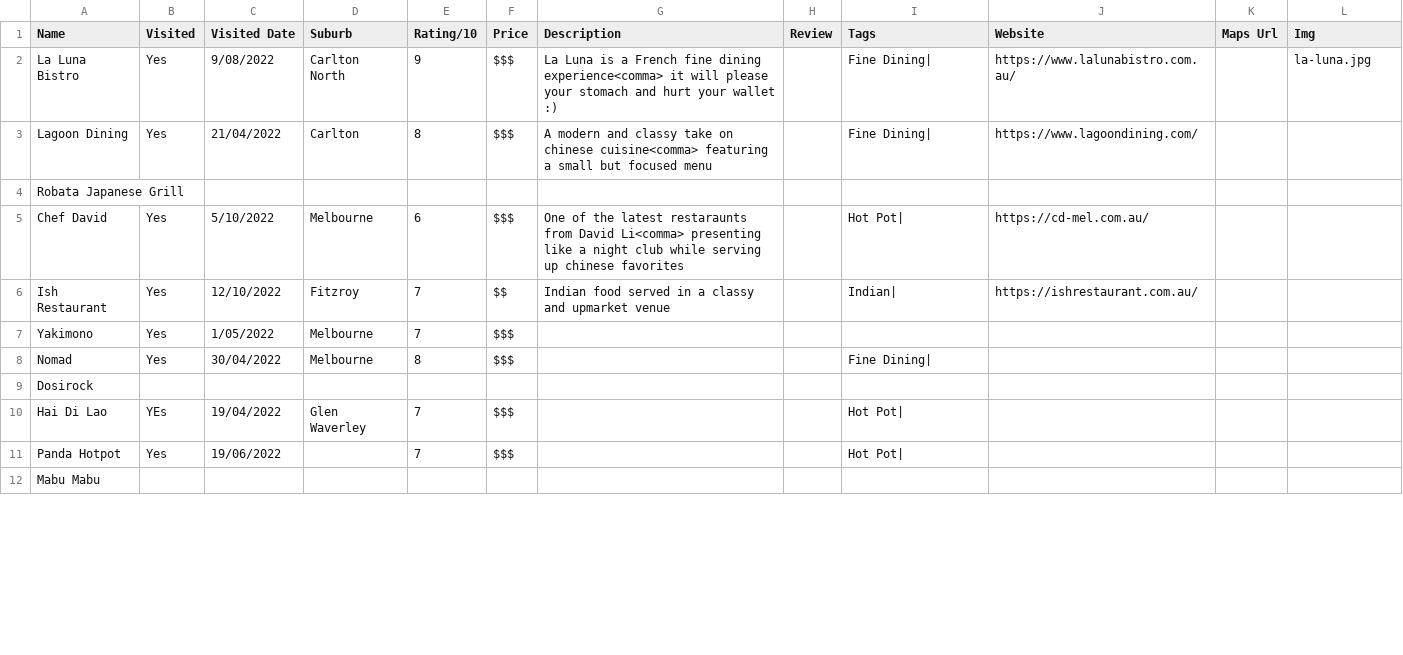
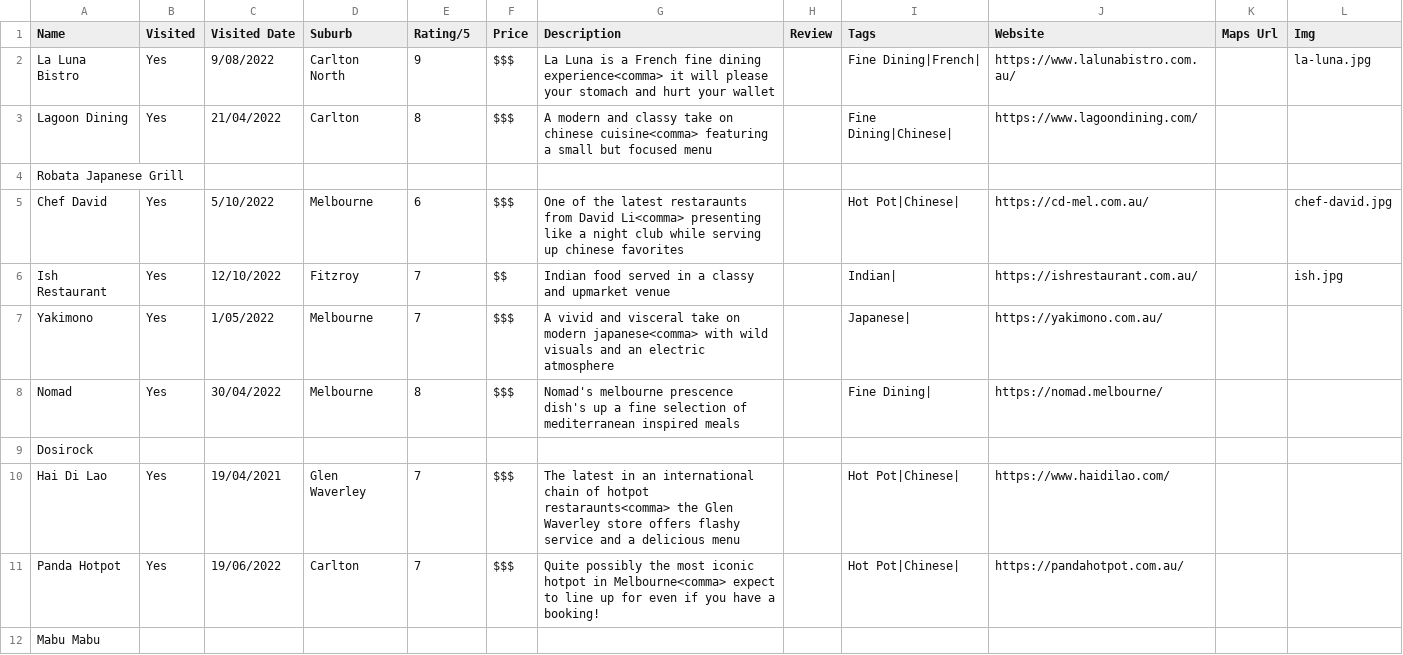
Before and after one commit to s1ddly/eats, a CSV file: list.csv, drawn as a sheet; only a part is shown; the diff covers the shown part only.

Commit message:
Updated the list

```diff
--- a/list.csv
+++ b/list.csv
@@ -1,12 +1,12 @@
-Name,Visited,Visited Date,Suburb,Rating/10,Price,Description,Review,Tags,Website,Maps Url,Img
-La Luna Bistro,Yes,9/08/2022,Carlton North,9,$$$,La Luna is a French fine dining experience<comma> it will please your stomach and hurt your wallet :),,Fine Dining|,https://www.lalunabistro.com.au/,,la-luna.jpg
-Lagoon Dining,Yes,21/04/2022,Carlton,8,$$$,A modern and classy take on chinese cuisine<comma> featuring a small but focused menu,,Fine Dining|,https://www.lagoondining.com/,,
+Name,Visited,Visited Date,Suburb,Rating/5,Price,Description,Review,Tags,Website,Maps Url,Img
+La Luna Bistro,Yes,9/08/2022,Carlton North,9,$$$,La Luna is a French fine dining experience<comma> it will please your stomach and hurt your wallet ,,Fine Dining|French|,https://www.lalunabistro.com.au/,,la-luna.jpg
+Lagoon Dining,Yes,21/04/2022,Carlton,8,$$$,A modern and classy take on chinese cuisine<comma> featuring a small but focused menu,,Fine Dining|Chinese|,https://www.lagoondining.com/,,
 Robata Japanese Grill,,,,,,,,,,,
-Chef David,Yes,5/10/2022,Melbourne,6,$$$,One of the latest restaraunts from David Li<comma> presenting like a night club while serving up chinese favorites,,Hot Pot|,https://cd-mel.com.au/,,
-Ish Restaurant ,Yes,12/10/2022,Fitzroy,7,$$,Indian food served in a classy and upmarket venue,,Indian|,https://ishrestaurant.com.au/,,
-Yakimono,Yes,1/05/2022,Melbourne,7,$$$,,,,,,
-Nomad,Yes,30/04/2022,Melbourne,8,$$$,,,Fine Dining|,,,
+Chef David,Yes,5/10/2022,Melbourne,6,$$$,One of the latest restaraunts from David Li<comma> presenting like a night club while serving up chinese favorites,,Hot Pot|Chinese|,https://cd-mel.com.au/,,chef-david.jpg
+Ish Restaurant ,Yes,12/10/2022,Fitzroy,7,$$,Indian food served in a classy and upmarket venue,,Indian|,https://ishrestaurant.com.au/,,ish.jpg
+Yakimono,Yes,1/05/2022,Melbourne,7,$$$,A vivid and visceral take on modern japanese<comma> with wild visuals and an electric atmosphere,,Japanese|,https://yakimono.com.au/,,
+Nomad,Yes,30/04/2022,Melbourne,8,$$$,Nomad's melbourne prescence dish's up a fine selection of mediterranean inspired meals,,Fine Dining|,https://nomad.melbourne/,,
 Dosirock,,,,,,,,,,,
-Hai Di Lao,YEs,19/04/2022,Glen Waverley,7,$$$,,,Hot Pot|,,,
-Panda Hotpot,Yes,19/06/2022,,7,$$$,,,Hot Pot|,,,
+Hai Di Lao,Yes,19/04/2021,Glen Waverley,7,$$$,The latest in an international chain of hotpot restaraunts<comma> the Glen Waverley store offers flashy service and a delicious menu,,Hot Pot|Chinese|,https://www.haidilao.com/,,
+Panda Hotpot,Yes,19/06/2022,Carlton,7,$$$,Quite possibly the most iconic hotpot in Melbourne<comma> expect to line up for even if you have a booking!,,Hot Pot|Chinese|,https://pandahotpot.com.au/,,
 Mabu Mabu,,,,,,,,,,,
```
Also changed, not shown: 8 added rows, 1 removed row and 19 edited cells elsewhere in this file.
